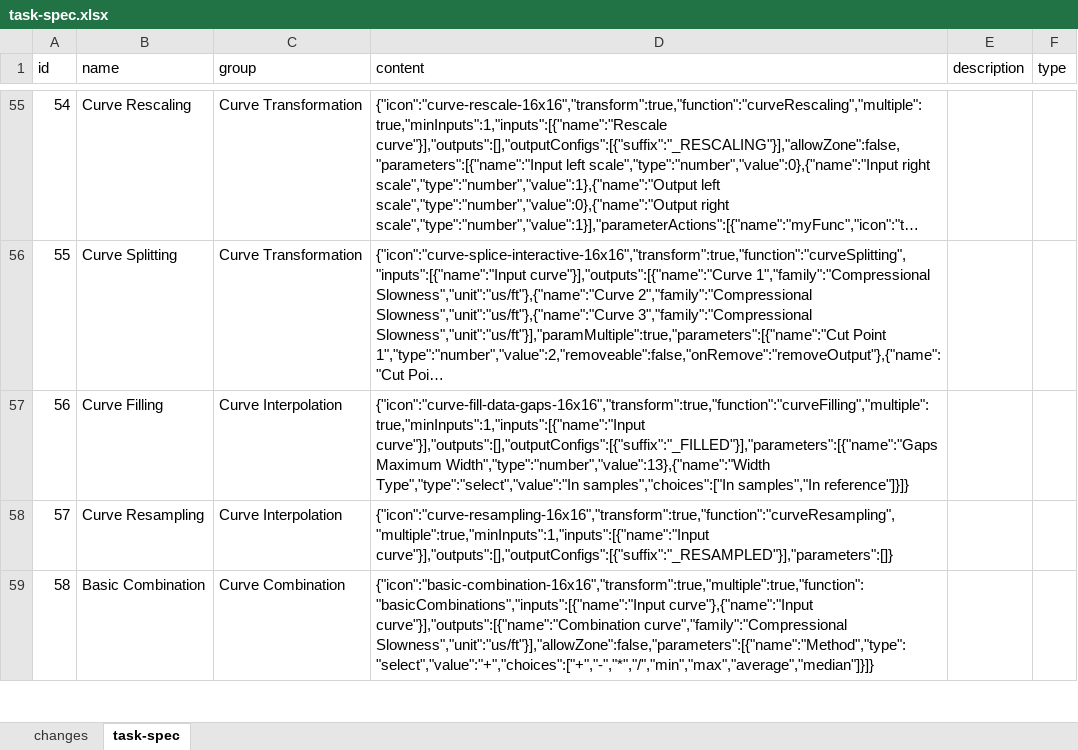
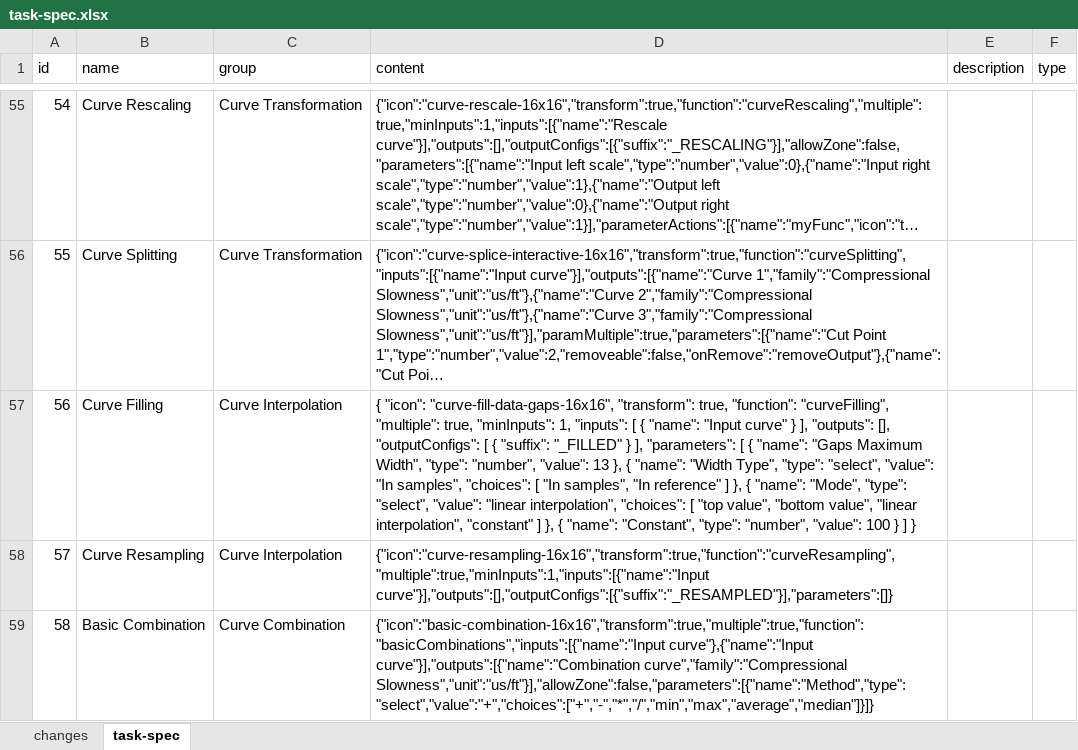
Before and after one commit to hoangbdUET/wi-backend, an Excel workbook: server/task/task-spec.xlsx, sheet task-spec, drawn as a sheet; only a part is shown, gaps mark what is left out; long unchanged cells end in …; values as stored, in another font and other column widths than the file's, no borders; the diff names each change by its address in the sheet, - before the commit and + after, or states it on an @@ line.

Commit message:
update taskspec 56

```diff
--- a/server/task/task-spec.xlsx (sheet task-spec)
+++ b/server/task/task-spec.xlsx (sheet task-spec)
-D57 (content): {"icon":"curve-fill-data-gaps-16x16","transform":true,"function":"curveFilling","multiple":true,"minInputs":1,"inputs":[{"name":"Input curve"}],"outputs":[],"outputConfigs":[{"suffix":"_FILLED"}],"parameters":[{"name":"Gaps Maximum Width","type":"number","value":13},{"name":"Width Type","type":"select","value":"In samples","choices":["In samples","In reference"]}]}
+D57 (content): { "icon": "curve-fill-data-gaps-16x16", "transform": true, "function": "curveFilling", "multiple": true, "minInputs": 1, "inputs": [ { "name": "Input curve" } ], "outputs": [], "outputConfigs": [ { "suffix": "_FILLED" } ], "parameters": [ { "name": "Gaps Maximum Width", "type": "number", "value": 13 }, { "name": "Width Type", "type": "select", "value": "In samples", "choices": [ "In samples", "In reference" ] }, { "name": "Mode", "type": "select", "value": "linear interpolation", "choices": [ "top value", "bottom value", "linear interpolation", "constant" ] }, { "name": "Constant", "type": "number", "value": 100 } ] }
```
Also changed, not shown: sheet changes.
